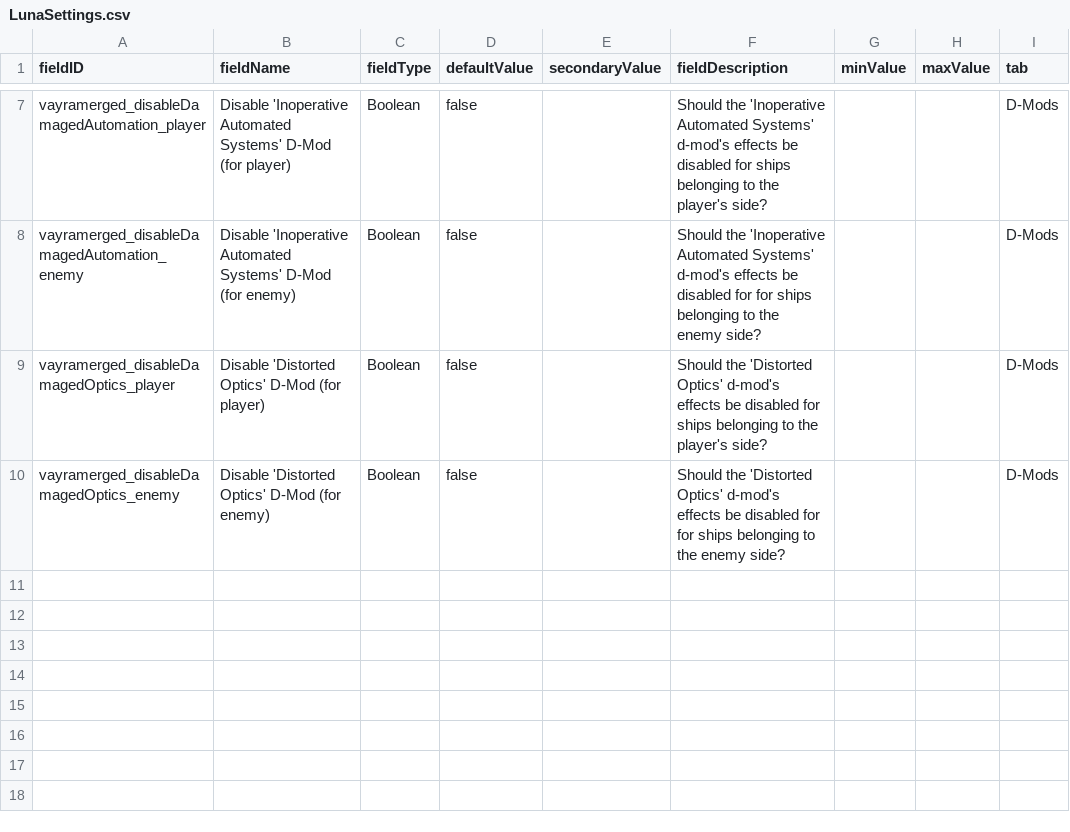
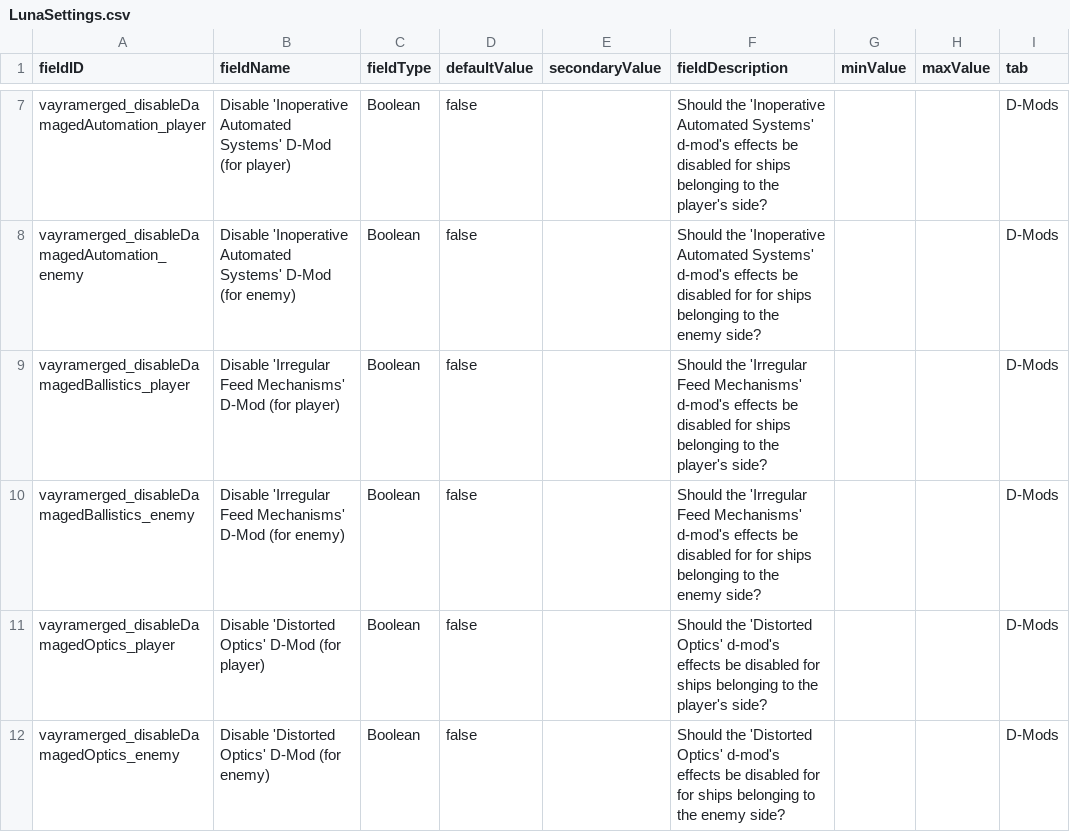
Before and after one commit to RkShaRkz/Starsector-IntelliJ-Template, a CSV file: src/data/config/LunaSettings.csv, drawn as a sheet; only a part is shown, gaps mark what is left out.

Commit message:
Add LunaSettings to disable DamagedBallistics for player and enemy
Added two luna settings to toggle "damaged ballistics" dmod for player or enemy.
Toggling both should completely disable it I guess.

```diff
--- a/src/data/config/LunaSettings.csv
+++ b/src/data/config/LunaSettings.csv
@@ -8,2 +8,4 @@ vayramerged_disableDamagedAutomation_player,Disable 'Inoperative Automated Syste
 vayramerged_disableDamagedAutomation_enemy,Disable 'Inoperative Automated Systems' D-Mod (for enemy),Boolean,false,,Should the 'Inoperative Automated Systems' d-mod's effects be disabled for for ships belonging to the enemy side?,,,D-Mods
+vayramerged_disableDamagedBallistics_player,Disable 'Irregular Feed Mechanisms' D-Mod (for player),Boolean,false,,Should the 'Irregular Feed Mechanisms' d-mod's effects be disabled for ships belonging to the player's side?,,,D-Mods
+vayramerged_disableDamagedBallistics_enemy,Disable 'Irregular Feed Mechanisms' D-Mod (for enemy),Boolean,false,,Should the 'Irregular Feed Mechanisms' d-mod's effects be disabled for for ships belonging to the enemy side?,,,D-Mods
 vayramerged_disableDamagedOptics_player,Disable 'Distorted Optics' D-Mod (for player),Boolean,false,,Should the 'Distorted Optics' d-mod's effects be disabled for ships belonging to the player's side?,,,D-Mods
```
Also changed, not shown: 2 other files.
